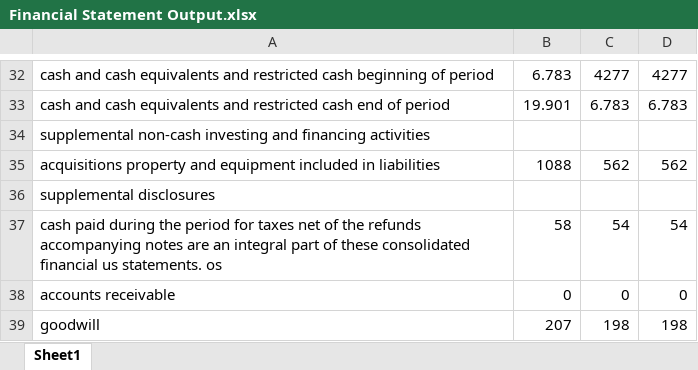
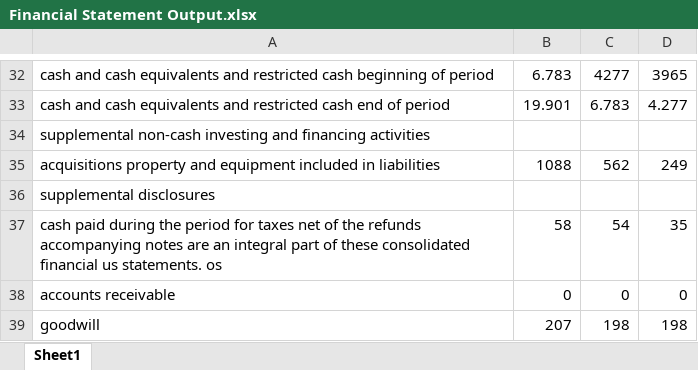
Before and after one commit to S420L/Statement-Reader, an Excel workbook: Financial Statement Output.xlsx, sheet Sheet1, drawn as a sheet; only a part is shown, gaps mark what is left out; values as stored, in another font and other column widths than the file's, no borders; the diff covers the shown part only; the diff names each change by its address in the sheet, - before the commit and + after, or states it on an @@ line.

```diff
--- a/Financial Statement Output.xlsx (sheet Sheet1)
+++ b/Financial Statement Output.xlsx (sheet Sheet1)
-D32: 4277
+D32: 3965
-D33: 6.783
+D33: 4.277
-D35: 562
+D35: 249
-D37: 54
+D37: 35
```
Also changed, not shown: 16 edited cells elsewhere in this sheet, 2 other files.
